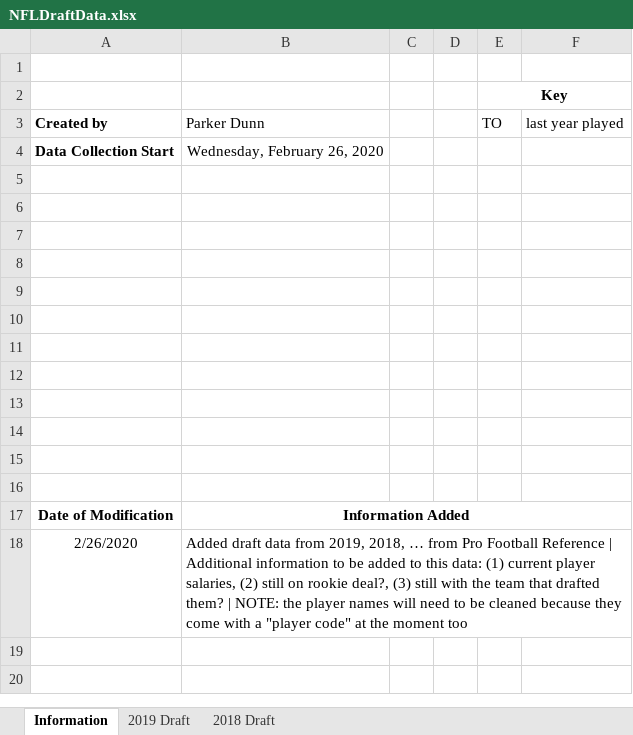
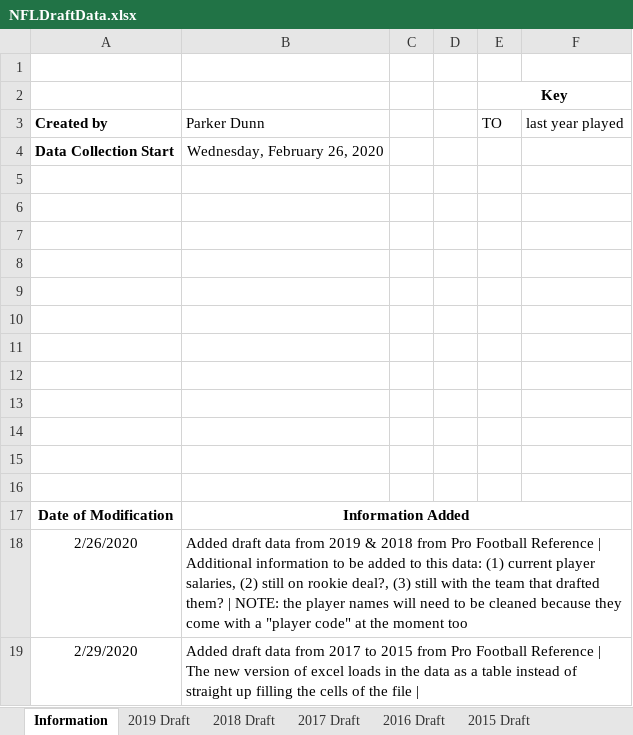
Before and after one commit to pdvnny/NFL-Draft-Research, an Excel workbook: NFL Draft Research/NFLDraftData.xlsx, sheet Information, drawn as a sheet; values as stored, in another font and other column widths than the file's, no borders; the diff names each change by its address in the sheet, - before the commit and + after, or states it on an @@ line.

Commit message:
Added more draft data and updated Excel file with data

```diff
--- a/NFL Draft Research/NFLDraftData.xlsx (sheet Information)
+++ b/NFL Draft Research/NFLDraftData.xlsx (sheet Information)
+sheet tab: 2017 Draft
+sheet tab: 2016 Draft
+sheet tab: 2015 Draft
-B18 (Parker Dunn): …data from 2019, 2018, … from Pro…
+B18 (Parker Dunn): …data from 2019 & 2018 from Pro…
+row 19: 2/29/2020 | Added draft data from 2017 to 2015 from Pro Football Reference | The new version of excel loads in the data as a table instead of straight up filling the cells of the file
```
Also changed, not shown: sheet 2018 Draft, sheet 2019 Draft, charts or pictures, 3 other files.
